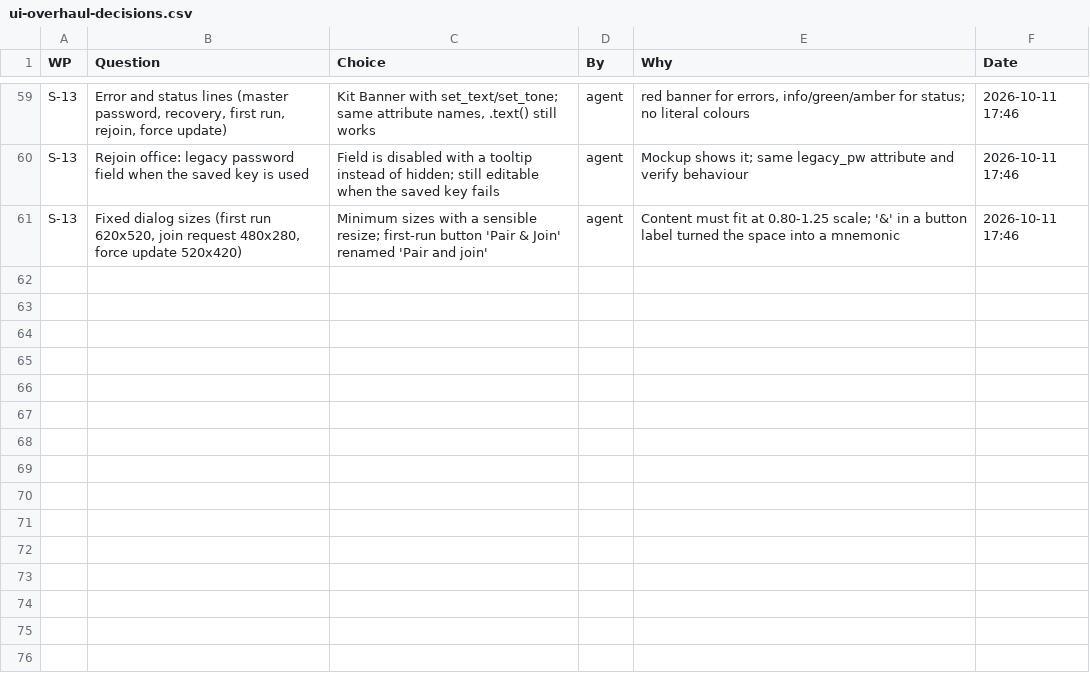
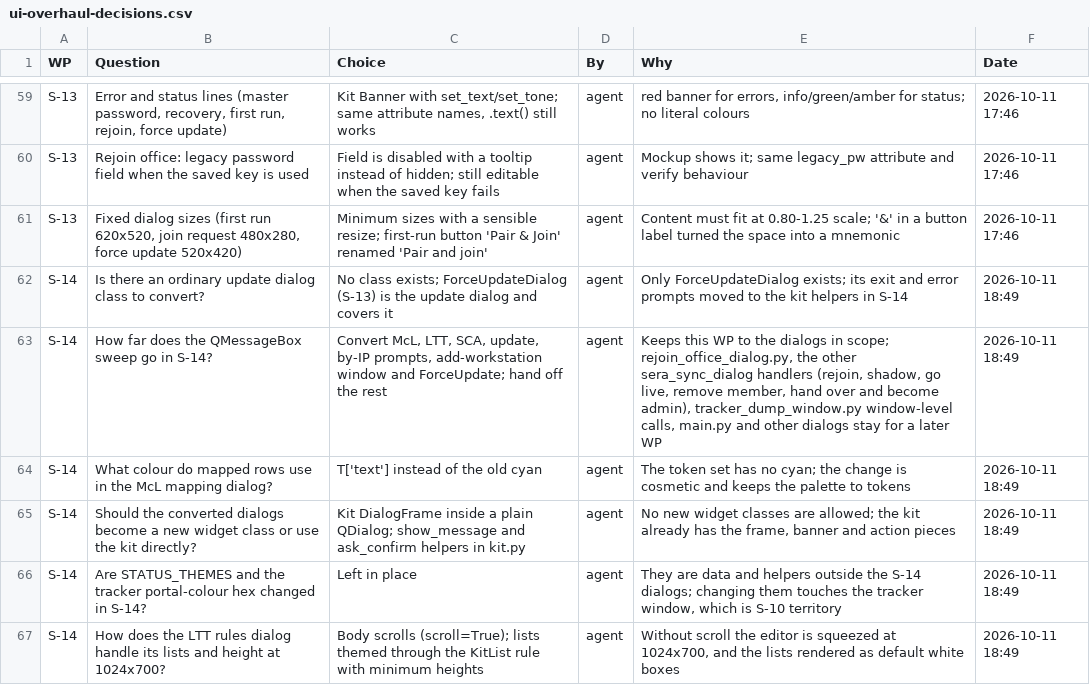
Before and after one commit to NexCardel/Project_Sera, a CSV file: Mockups/overhaul/ui-overhaul-decisions.csv, drawn as a sheet; only a part is shown, gaps mark what is left out.

```diff
--- a/Mockups/overhaul/ui-overhaul-decisions.csv
+++ b/Mockups/overhaul/ui-overhaul-decisions.csv
@@ -61 +61,7 @@ S-13,Rejoin office: legacy password field when the saved key is used,Field is di
 S-13,"Fixed dialog sizes (first run 620x520, join request 480x280, force update 520x420)",Minimum sizes with a sensible resize; first-run button 'Pair & Join' renamed 'Pair and join',agent,Content must fit at 0.80-1.25 scale; '&' in a button label turned the space into a mnemonic,2026-10-11 17:46
+S-14,Is there an ordinary update dialog class to convert?,No class exists; ForceUpdateDialog (S-13) is the update dialog and covers it,agent,Only ForceUpdateDialog exists; its exit and error prompts moved to the kit helpers in S-14,2026-10-11 18:49
+S-14,How far does the QMessageBox sweep go in S-14?,"Convert McL, LTT, SCA, update, by-IP prompts, add-workstation window and ForceUpdate; hand off the rest",agent,"Keeps this WP to the dialogs in scope; rejoin_office_dialog.py, the other sera_sync_dialog handlers (rejoin, shadow, go live, remove member, hand over and become admin), tracker_dump_window.py window-level calls, main.py and other dialogs stay for a later WP",2026-10-11 18:49
+S-14,What colour do mapped rows use in the McL mapping dialog?,T['text'] instead of the old cyan,agent,The token set has no cyan; the change is cosmetic and keeps the palette to tokens,2026-10-11 18:49
+S-14,Should the converted dialogs become a new widget class or use the kit directly?,Kit DialogFrame inside a plain QDialog; show_message and ask_confirm helpers in kit.py,agent,"No new widget classes are allowed; the kit already has the frame, banner and action pieces",2026-10-11 18:49
+S-14,Are STATUS_THEMES and the tracker portal-colour hex changed in S-14?,Left in place,agent,"They are data and helpers outside the S-14 dialogs; changing them touches the tracker window, which is S-10 territory",2026-10-11 18:49
+S-14,How does the LTT rules dialog handle its lists and height at 1024x700?,Body scrolls (scroll=True); lists themed through the KitList rule with minimum heights,agent,"Without scroll the editor is squeezed at 1024x700, and the lists rendered as default white boxes",2026-10-11 18:49
```
Also changed, not shown: Mockups/overhaul/ui-overhaul-checks.csv, Mockups/overhaul/ui-overhaul-runs.csv, 38 other files.
